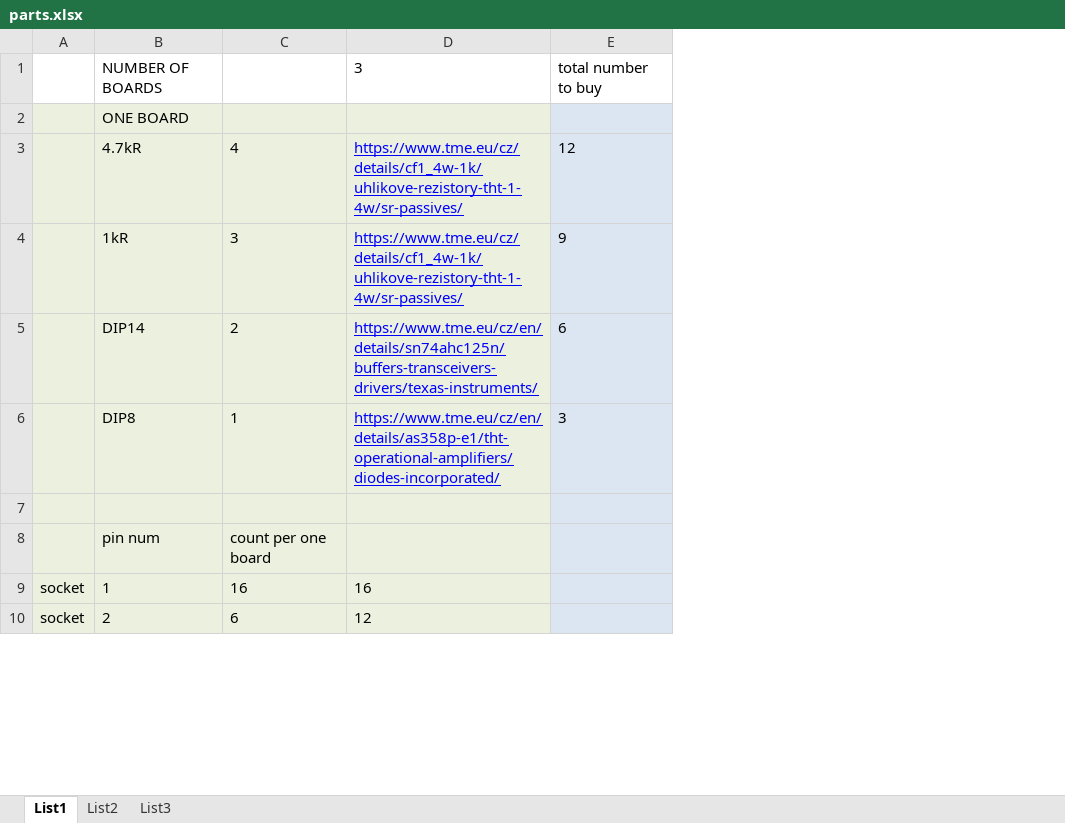
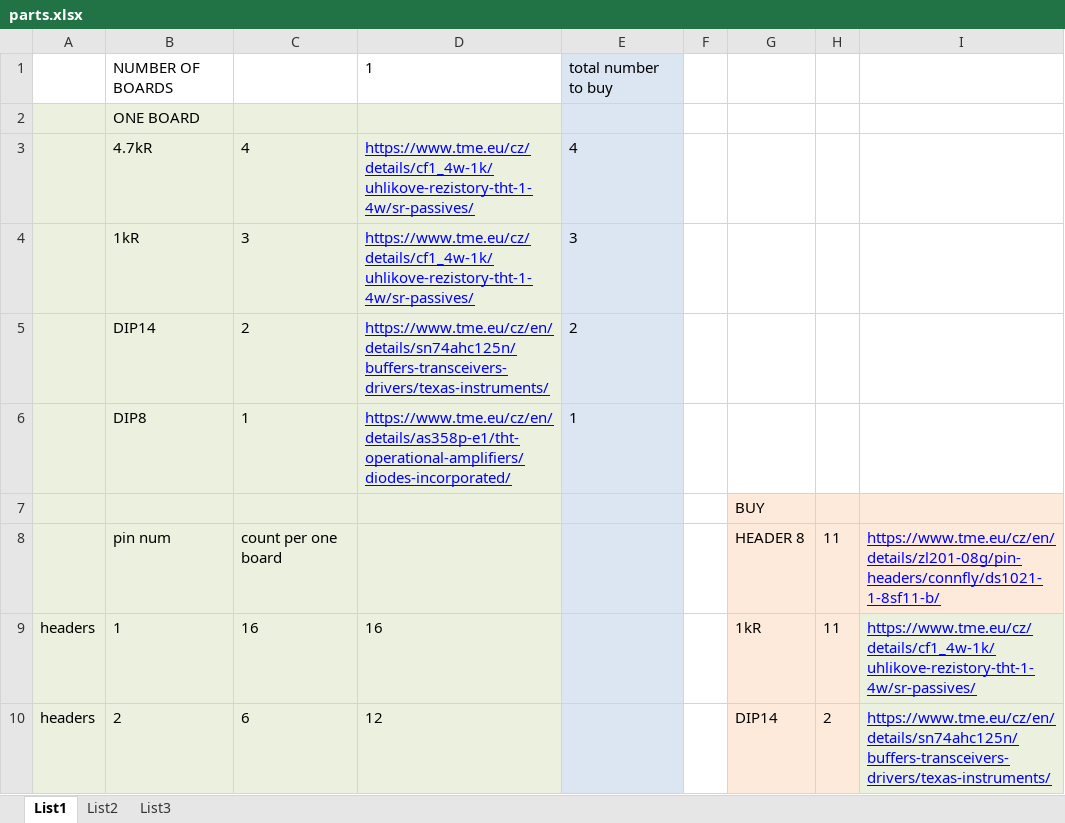
Before and after one commit to milos1616/bomba-basic-seriova, an Excel workbook: parts.xlsx, sheet List1, drawn as a sheet; only a part is shown; values as stored, in another font and other column widths than the file's, no borders; removed rows and columns are numbered as before the commit, all else as after; the diff covers the shown part only; the diff names each change by its address in the sheet, - before the commit and + after, or states it on an @@ line.

Commit message:
part list propably finalized

```diff
--- a/parts.xlsx (sheet List1)
+++ b/parts.xlsx (sheet List1)
-column A, rows 9-10: socket | socket
+column A, rows 9-10: headers | headers
-column E, rows 1-6: total number to buy |  | 12 | 9 | 6 | 3
+column E, rows 1-6: total number to buy |  | 4 | 3 | 2 | 1
+column F, empty
+column G, rows 7-10: BUY | HEADER 8 | 1kR | DIP14
+column H, rows 8-10: 11 | 11 | 2
+column I, rows 8-10: https://www.tme.eu/cz/en/details/zl201-08g/pin-headers/connfly/ds1021-1-8sf11-b/ | https://www.tme.eu/cz/details/cf1_4w-1k/uhlikove-rezistory-tht-1-4w/sr-passives/ | https://www.tme.eu/cz/en/details/sn74ahc125n/buffers-transceivers-drivers/texas-instruments/
-D1: 3
+D1: 1
```
Also changed, not shown: 4 added rows, 3 removed rows, 9 edited cells and cell formats elsewhere in this sheet, 14 other files.
